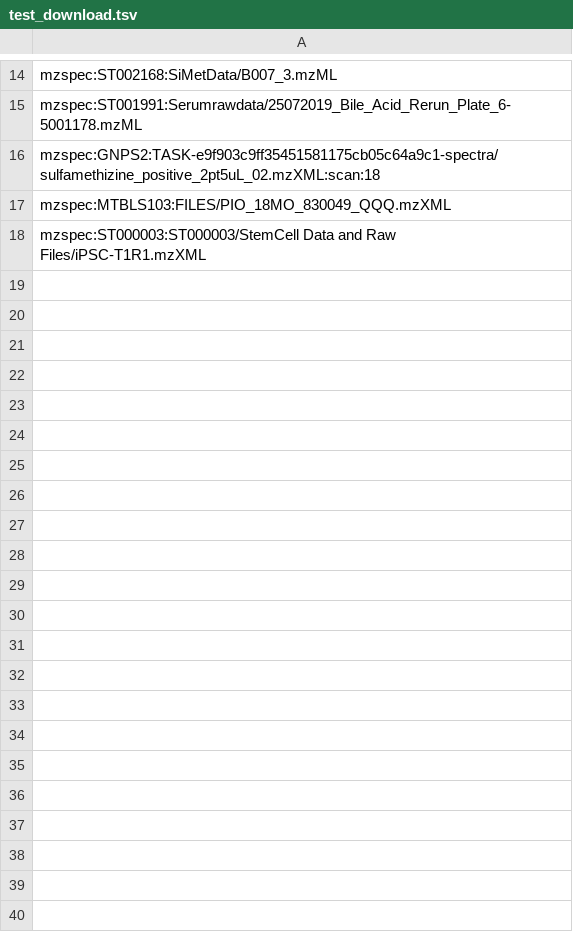
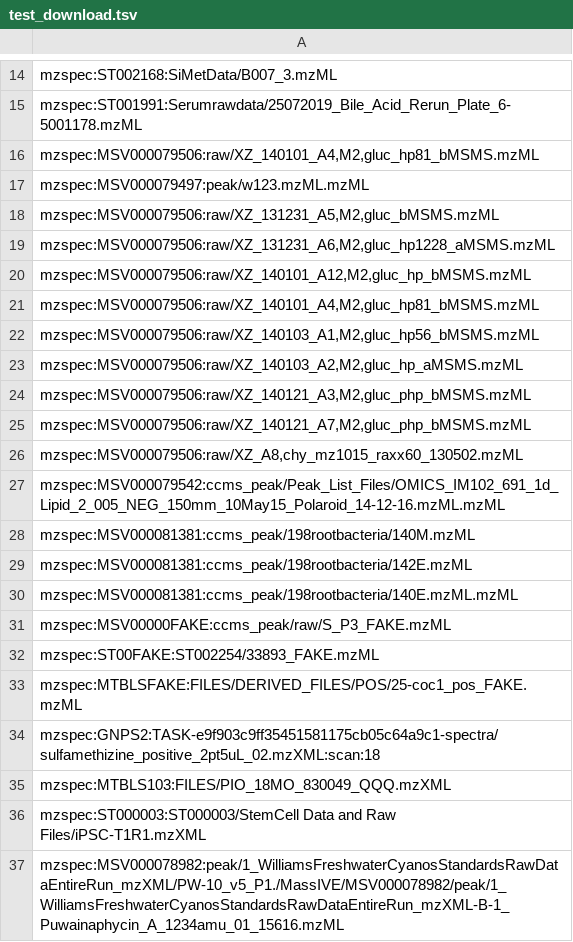
Before and after one commit to Wang-Bioinformatics-Lab/downloadpublicdata, a TSV file: data/test_download.tsv, drawn as a sheet; only a part is shown, gaps mark what is left out; the diff names each change by its address in the sheet, - before the commit and + after, or states it on an @@ line.

Commit message:
modified test_download.tsv to include some invalid MRIs

```diff
--- a/data/test_download.tsv
+++ b/data/test_download.tsv
+row 16: mzspec:MSV000079506:raw/XZ_140101_A4,M2,gluc_hp81_bMSMS.mzML
+row 17: mzspec:MSV000079497:peak/w123.mzML.mzML
+row 18: mzspec:MSV000079506:raw/XZ_131231_A5,M2,gluc_bMSMS.mzML
+row 19: mzspec:MSV000079506:raw/XZ_131231_A6,M2,gluc_hp1228_aMSMS.mzML
+row 20: mzspec:MSV000079506:raw/XZ_140101_A12,M2,gluc_hp_bMSMS.mzML
+row 21: mzspec:MSV000079506:raw/XZ_140101_A4,M2,gluc_hp81_bMSMS.mzML
+row 22: mzspec:MSV000079506:raw/XZ_140103_A1,M2,gluc_hp56_bMSMS.mzML
+row 23: mzspec:MSV000079506:raw/XZ_140103_A2,M2,gluc_hp_aMSMS.mzML
+row 24: mzspec:MSV000079506:raw/XZ_140121_A3,M2,gluc_php_bMSMS.mzML
+row 25: mzspec:MSV000079506:raw/XZ_140121_A7,M2,gluc_php_bMSMS.mzML
+row 26: mzspec:MSV000079506:raw/XZ_A8,chy_mz1015_raxx60_130502.mzML
+row 27: mzspec:MSV000079542:ccms_peak/Peak_List_Files/OMICS_IM102_691_1d_Lipid_2_005_NEG_150mm_10May15_Polaroid_14-12-16.mzML.mzML
+row 28: mzspec:MSV000081381:ccms_peak/198rootbacteria/140M.mzML
+row 29: mzspec:MSV000081381:ccms_peak/198rootbacteria/142E.mzML
+row 30: mzspec:MSV000081381:ccms_peak/198rootbacteria/140E.mzML.mzML
+row 31: mzspec:MSV00000FAKE:ccms_peak/raw/S_P3_FAKE.mzML
+row 32: mzspec:ST00FAKE:ST002254/33893_FAKE.mzML
+row 33: mzspec:MTBLSFAKE:FILES/DERIVED_FILES/POS/25-coc1_pos_FAKE.mzML
+row 37: mzspec:MSV000078982:peak/1_WilliamsFreshwaterCyanosStandardsRawDataEntireRun_mzXML/PW-10_v5_P1./MassIVE/MSV000078982/peak/1_WilliamsFreshwaterCyanosStandardsRawDataEntireRun_mzXML-B-1_Puwainaphycin_A_1234amu_01_15616.mzML
```
